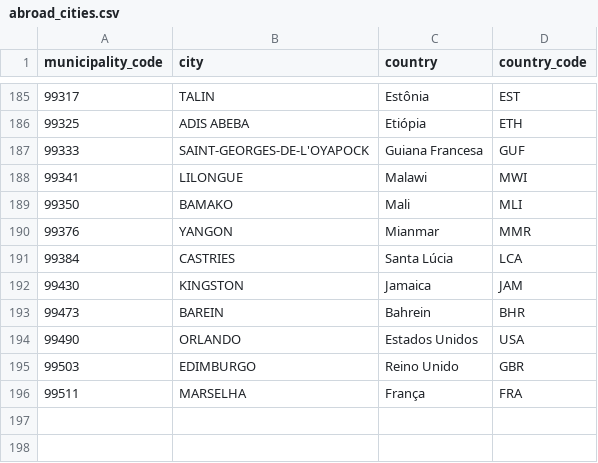
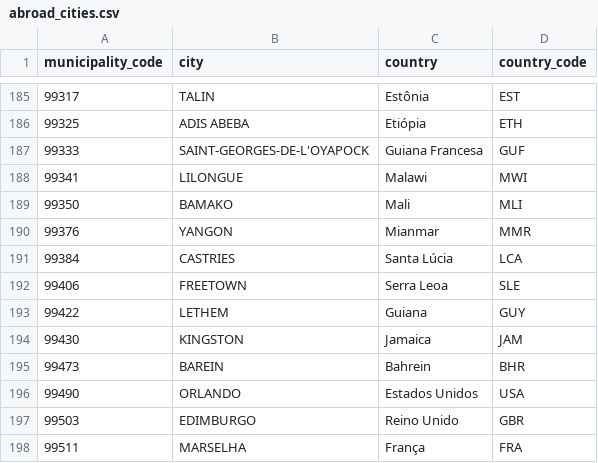
Before and after one commit to Kotzly/apuracaoeleicoes, a CSV file: election_tally/data/abroad_cities.csv, drawn as a sheet; only a part is shown, gaps mark what is left out.

```diff
--- a/election_tally/data/abroad_cities.csv
+++ b/election_tally/data/abroad_cities.csv
@@ -191,2 +191,4 @@ municipality_code,city,country,country_code
 99384,CASTRIES,Santa Lúcia,LCA
+99406,FREETOWN,Serra Leoa,SLE
+99422,LETHEM,Guiana,GUY
 99430,KINGSTON,Jamaica,JAM
```
Also changed, not shown: 1 other file.
